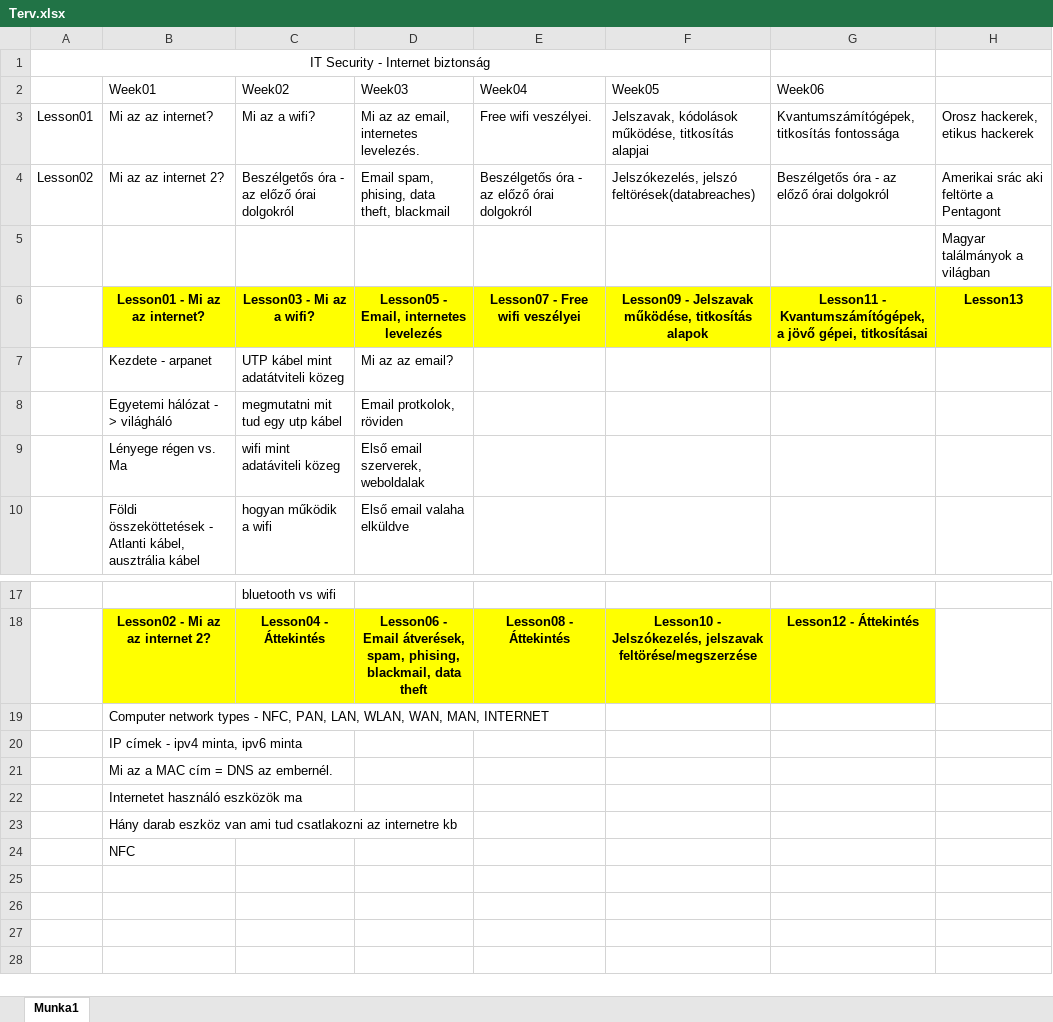
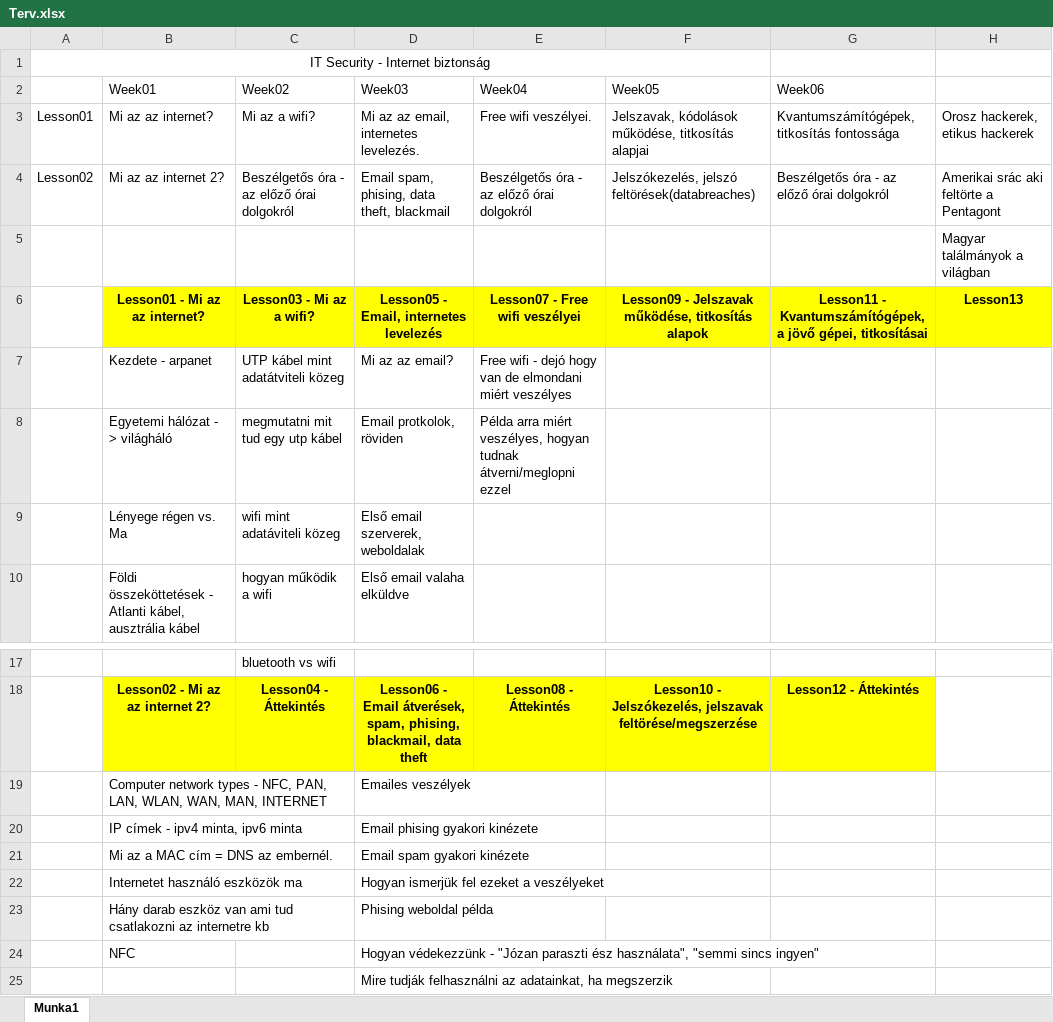
Before and after one commit to susadmin99/digitalis_kultura, an Excel workbook: docs/projects/IT Security órák/Terv.xlsx, sheet Munka1, drawn as a sheet; only a part is shown, gaps mark what is left out; values as stored, in another font and other column widths than the file's, no borders; the diff names each change by its address in the sheet, - before the commit and + after, or states it on an @@ line.

Commit message:
it sec excel updated, example email added

```diff
--- a/docs/projects/IT Security órák/Terv.xlsx (sheet Munka1)
+++ b/docs/projects/IT Security órák/Terv.xlsx (sheet Munka1)
-E7 (Week04): (empty)
+E7 (Week04): Free wifi - dejó hogy van de elmondani miért veszélyes
-E8 (Week04): (empty)
+E8 (Week04): Példa arra miért veszélyes, hogyan tudnak átverni/meglopni ezzel
-D19 (Week03): (empty)
+D19 (Week03): Emailes veszélyek
-D20 (Week03): (empty)
+D20 (Week03): Email phising gyakori kinézete
-D21 (Week03): (empty)
+D21 (Week03): Email spam gyakori kinézete
-D22 (Week03): (empty)
+D22 (Week03): Hogyan ismerjük fel ezeket a veszélyeket
-D23 (Week03): (empty)
+D23 (Week03): Phising weboldal példa
-D24 (Week03): (empty)
+D24 (Week03): Hogyan védekezzünk - "Józan paraszti ész használata", "semmi sincs ingyen"
+row 25:  |  |  | Mire tudják felhasználni az adatainkat, ha megszerzik
```
Also changed, not shown: 2 other files.
